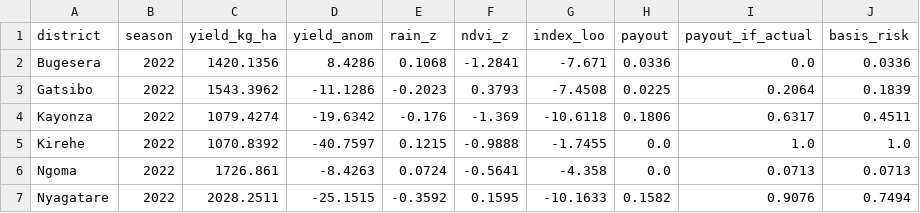
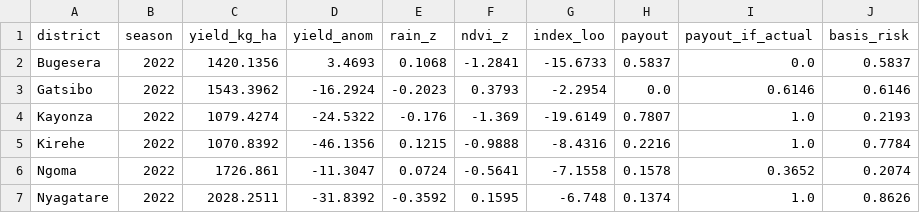
Before and after one commit to JokMaker/parametric-drought-simulator, a CSV file: backend/data/calibration.csv, drawn as a sheet; only a part is shown; the diff covers the shown part only.

Commit message:
Add Season A 2024 to the model
Season A 2024's release has no maize area, so it is rebuilt by joining
the raw Production and Screening files plot by plot (98.5% matched,
3,147 smallholder plots). The calibration grows from 21 to 28
district-seasons.

The notebook now runs locally: no Drive mount, NISR files in data/nisr
(git-ignored), satellite extracts cached in data/, and the export goes
straight into backend/data. Results with 2024: trigger -4%, exit -24%,
hit rate 91%, false payout rate 18%, drought-year payouts 68% against
38% of other years. Ridge is kept: it ties Lasso under leave-one-out
and is clearly better under leave-one-season-out.

The backend tests are updated to the new results, and
scripts/export_mock.py saves the API responses as the dashboard's
offline data.

```diff
--- a/backend/data/calibration.csv
+++ b/backend/data/calibration.csv
@@ -1,7 +1,7 @@
 district,season,yield_kg_ha,yield_anom,rain_z,ndvi_z,index_loo,payout,payout_if_actual,basis_risk
-Bugesera,2022,1420.1356,8.4286,0.1068,-1.2841,-7.671,0.0336,0.0,0.0336
-Gatsibo,2022,1543.3962,-11.1286,-0.2023,0.3793,-7.4508,0.0225,0.2064,0.1839
-Kayonza,2022,1079.4274,-19.6342,-0.176,-1.369,-10.6118,0.1806,0.6317,0.4511
-Kirehe,2022,1070.8392,-40.7597,0.1215,-0.9888,-1.7455,0.0,1.0,1.0
-Ngoma,2022,1726.861,-8.4263,0.0724,-0.5641,-4.358,0.0,0.0713,0.0713
-Nyagatare,2022,2028.2511,-25.1515,-0.3592,0.1595,-10.1633,0.1582,0.9076,0.7494
+Bugesera,2022,1420.1356,3.4693,0.1068,-1.2841,-15.6733,0.5837,0.0,0.5837
+Gatsibo,2022,1543.3962,-16.2924,-0.2023,0.3793,-2.2954,0.0,0.6146,0.6146
+Kayonza,2022,1079.4274,-24.5322,-0.176,-1.369,-19.6149,0.7807,1.0,0.2193
+Kirehe,2022,1070.8392,-46.1356,0.1215,-0.9888,-8.4316,0.2216,1.0,0.7784
+Ngoma,2022,1726.861,-11.3047,0.0724,-0.5641,-7.1558,0.1578,0.3652,0.2074
+Nyagatare,2022,2028.2511,-31.8392,-0.3592,0.1595,-6.748,0.1374,1.0,0.8626
```
Also changed, not shown: 7 added rows and 50 edited cells elsewhere in this file, backend/data/seasons.csv, 11 other files.
